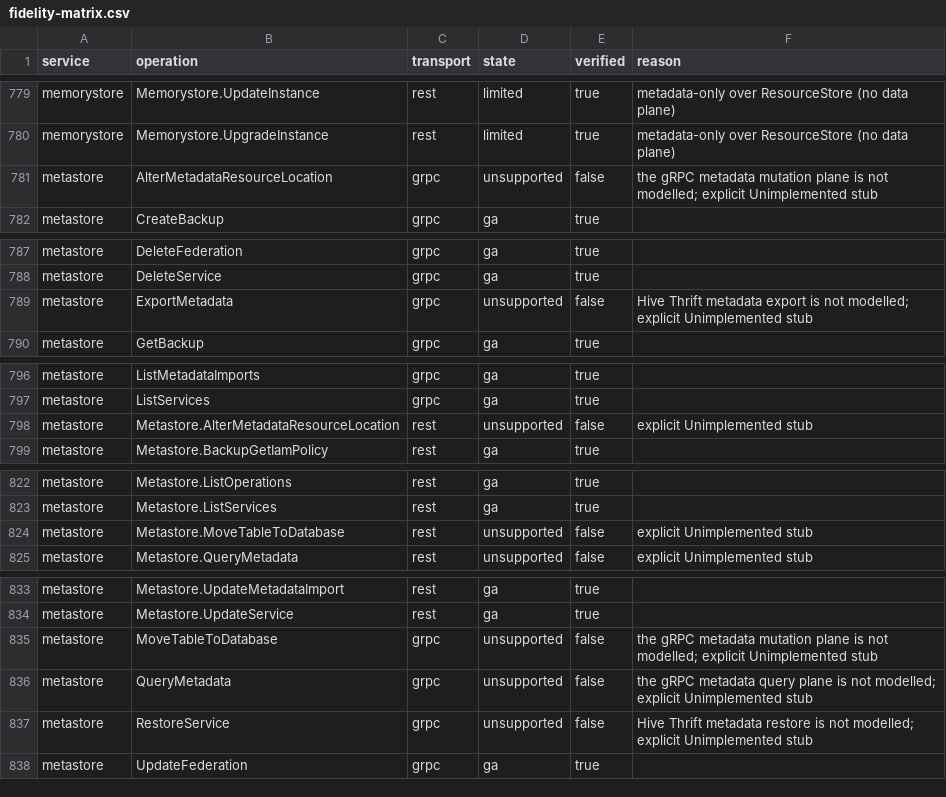
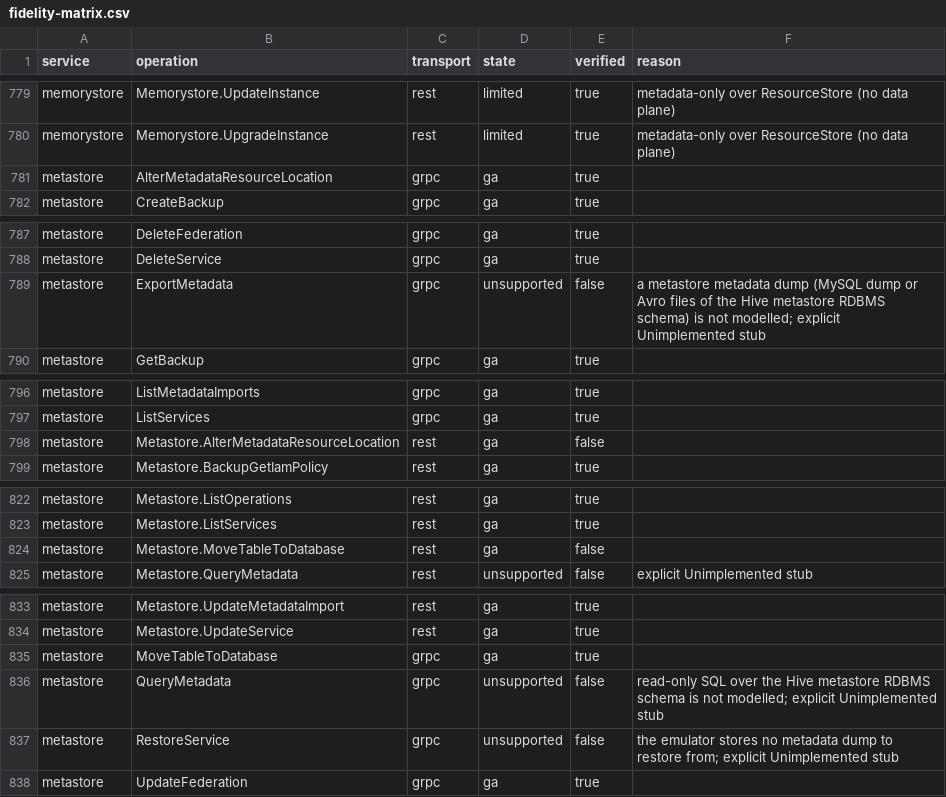
Before and after one commit to jaisrajms/jaiscloud, a CSV file: docs/fidelity/fidelity-matrix.csv, drawn as a sheet; only a part is shown, gaps mark what is left out.

Commit message:
feat(gcp/metastore): admin/DR operations (GA9, MP11-MP15)
Serve the two catalog mutations of the Dataproc Metastore v1 admin/DR
surface and record why the other three stay loud 501s.

moveTableToDatabase and alterLocation mutate a Service's own Hive
Metastore catalog, which the emulator does model, so they are implemented
over it end to end (core -> CatalogAdmin seam -> catalog codec -> store):

- services.moveTableToDatabase re-keys a table and all of its partitions
  onto the destination database in one atomic store step (new
  hms.Store.MoveTable, memory + Postgres), rewriting the Hive Table and
  Partition structs so the Thrift plane returns the destination database.
  Name, struct and storage location are preserved: no data is copied.
- services.alterLocation re-points databases/{db}, .../tables/{t} or
  .../partitions/{p} (Hive partition-name form) and leaves the resource's
  children's locations alone, as the API documents.
- Both return the done LRO carrying their empty method response, and both
  map a missing catalog resource to NOT_FOUND, a destination collision to
  ALREADY_EXISTS and a malformed request to INVALID_ARGUMENT.

ExportMetadata, RestoreService and QueryMetadata remain Unimplemented on
both transports, now with a message naming the missing plane: a metadata
dump/restore format over the metastore backend's RDBMS schema, or
read-only SQL over it plus a Cloud Storage result manifest. None can be
backed by the emulator's store, so serving them would fabricate a result.

Tests: store matrix for MoveTable on memory and Postgres (atomicity,
sentinel errors, partition re-keying and rewriting); catalog-codec tests
incl. a real Thrift client proving a control-plane mutation is visible on
the serving plane; core, REST and gRPC transport tests for both methods
and the three documented 501s; two gRPC conformance checks (request
validation + NOT_FOUND, RPC served) with the regenerated report.

Docs: README, wire contract, testability and the fidelity overrides/matrix
(2 cells unsupported -> ga on each transport).

```diff
--- a/docs/fidelity/fidelity-matrix.csv
+++ b/docs/fidelity/fidelity-matrix.csv
@@ -780,3 +780,3 @@ memorystore,Memorystore.UpdateInstance,rest,limited,true,metadata-only over Reso
 memorystore,Memorystore.UpgradeInstance,rest,limited,true,metadata-only over ResourceStore (no data plane)
-metastore,AlterMetadataResourceLocation,grpc,unsupported,false,the gRPC metadata mutation plane is not modelled; explicit Unimplemented stub
+metastore,AlterMetadataResourceLocation,grpc,ga,true,
 metastore,CreateBackup,grpc,ga,true,
@@ -788,3 +788,3 @@ metastore,DeleteFederation,grpc,ga,true,
 metastore,DeleteService,grpc,ga,true,
-metastore,ExportMetadata,grpc,unsupported,false,Hive Thrift metadata export is not modelled; explicit Unimplemented stub
+metastore,ExportMetadata,grpc,unsupported,false,a metastore metadata dump (MySQL dump or Avro files of the Hive metastore RDBMS schema) is not modelled; explicit Unimplemented stub
 metastore,GetBackup,grpc,ga,true,
@@ -797,3 +797,3 @@ metastore,ListMetadataImports,grpc,ga,true,
 metastore,ListServices,grpc,ga,true,
-metastore,Metastore.AlterMetadataResourceLocation,rest,unsupported,false,explicit Unimplemented stub
+metastore,Metastore.AlterMetadataResourceLocation,rest,ga,false,
 metastore,Metastore.BackupGetIamPolicy,rest,ga,true,
@@ -823,3 +823,3 @@ metastore,Metastore.ListOperations,rest,ga,true,
 metastore,Metastore.ListServices,rest,ga,true,
-metastore,Metastore.MoveTableToDatabase,rest,unsupported,false,explicit Unimplemented stub
+metastore,Metastore.MoveTableToDatabase,rest,ga,false,
 metastore,Metastore.QueryMetadata,rest,unsupported,false,explicit Unimplemented stub
@@ -834,5 +834,5 @@ metastore,Metastore.UpdateMetadataImport,rest,ga,true,
 metastore,Metastore.UpdateService,rest,ga,true,
-metastore,MoveTableToDatabase,grpc,unsupported,false,the gRPC metadata mutation plane is not modelled; explicit Unimplemented stub
-metastore,QueryMetadata,grpc,unsupported,false,the gRPC metadata query plane is not modelled; explicit Unimplemented stub
-metastore,RestoreService,grpc,unsupported,false,Hive Thrift metadata restore is not modelled; explicit Unimplemented stub
+metastore,MoveTableToDatabase,grpc,ga,true,
+metastore,QueryMetadata,grpc,unsupported,false,read-only SQL over the Hive metastore RDBMS schema is not modelled; explicit Unimplemented stub
+metastore,RestoreService,grpc,unsupported,false,the emulator stores no metadata dump to restore from; explicit Unimplemented stub
 metastore,UpdateFederation,grpc,ga,true,
```
Also changed, not shown: 30 other files.
